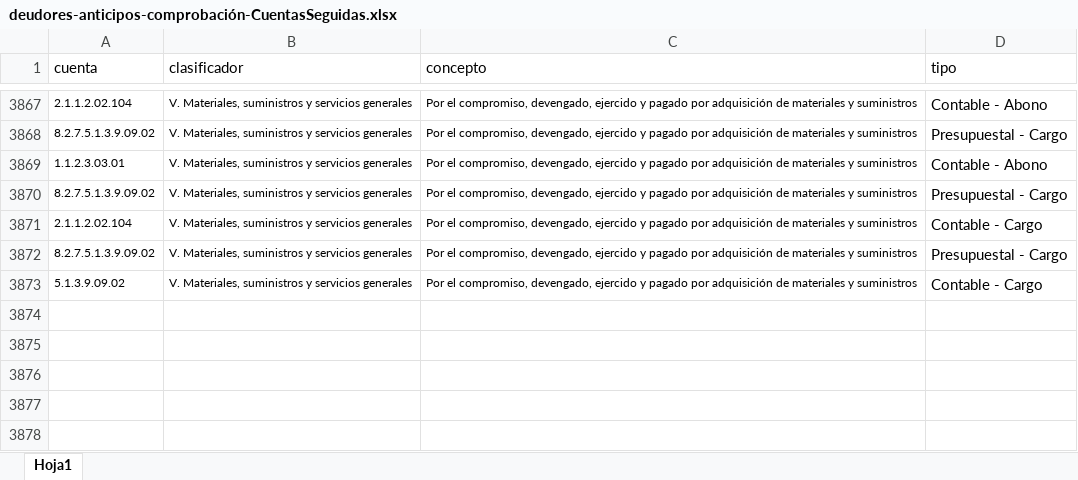
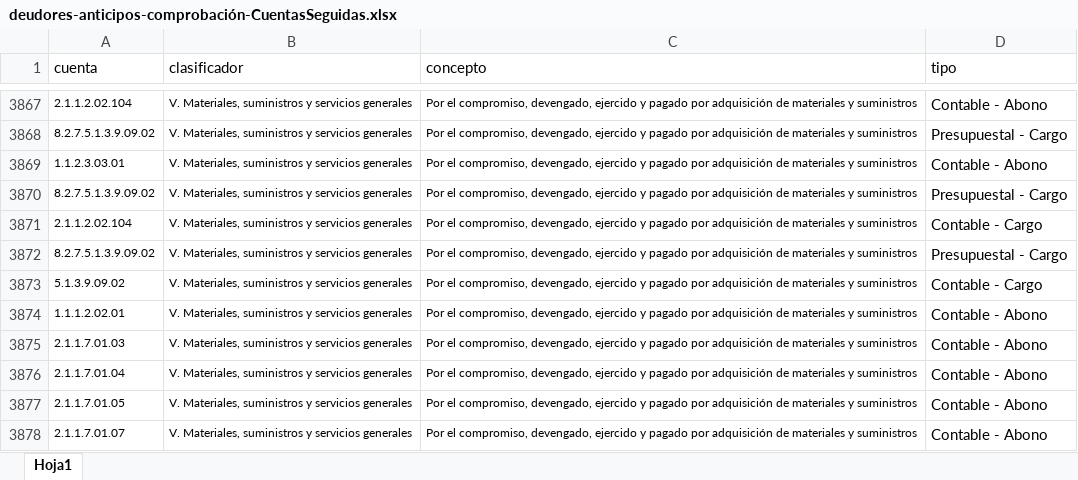
Before and after one commit to Gobierno-Electronico/SAC-IPE, an Excel workbook: public/CuentasCuentas/deudores-anticipos-comprobación-CuentasSeguidas.xlsx, sheet Hoja1, drawn as a sheet; only a part is shown, gaps mark what is left out; values as stored, in another font and other column widths than the file's, no borders; the diff names each change by its address in the sheet, - before the commit and + after, or states it on an @@ line.

Commit message:
corrección deudores comprobación

```diff
--- a/public/CuentasCuentas/deudores-anticipos-comprobación-CuentasSeguidas.xlsx (sheet Hoja1)
+++ b/public/CuentasCuentas/deudores-anticipos-comprobación-CuentasSeguidas.xlsx (sheet Hoja1)
+row 3874: 1.1.1.2.02.01 | V. Materiales, suministros y servicios generales | Por el compromiso, devengado, ejercido y pagado por adquisición de materiales y suministros | Contable - Abono
+row 3875: 2.1.1.7.01.03 | V. Materiales, suministros y servicios generales | Por el compromiso, devengado, ejercido y pagado por adquisición de materiales y suministros | Contable - Abono
+row 3876: 2.1.1.7.01.04 | V. Materiales, suministros y servicios generales | Por el compromiso, devengado, ejercido y pagado por adquisición de materiales y suministros | Contable - Abono
+row 3877: 2.1.1.7.01.05 | V. Materiales, suministros y servicios generales | Por el compromiso, devengado, ejercido y pagado por adquisición de materiales y suministros | Contable - Abono
+row 3878: 2.1.1.7.01.07 | V. Materiales, suministros y servicios generales | Por el compromiso, devengado, ejercido y pagado por adquisición de materiales y suministros | Contable - Abono
```
Also changed, not shown: 1 other file.
